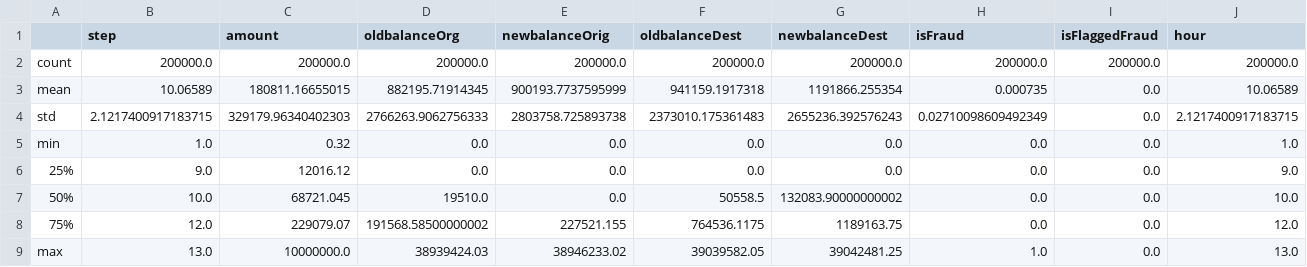
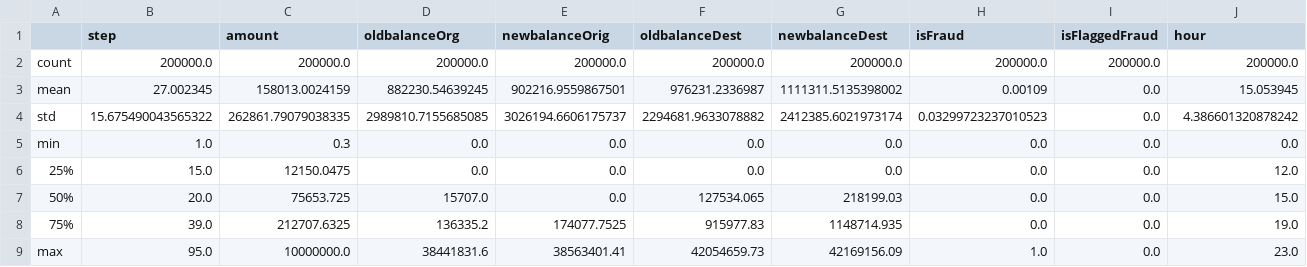
Before and after one commit to yousra0/Intelligent-Anomaly-Detection, a CSV file: outputs/reports/eda_summary.csv, drawn as a sheet.

```diff
--- a/outputs/reports/eda_summary.csv
+++ b/outputs/reports/eda_summary.csv
@@ -2,8 +2,8 @@
 count,200000.0,200000.0,200000.0,200000.0,200000.0,200000.0,200000.0,200000.0,200000.0
-mean,10.06589,180811.16655015,882195.71914345,900193.7737595999,941159.1917318,1191866.255354,0.000735,0.0,10.06589
-std,2.1217400917183715,329179.96340402303,2766263.9062756333,2803758.725893738,2373010.175361483,2655236.392576243,0.02710098609492349,0.0,2.1217400917183715
-min,1.0,0.32,0.0,0.0,0.0,0.0,0.0,0.0,1.0
-25%,9.0,12016.12,0.0,0.0,0.0,0.0,0.0,0.0,9.0
-50%,10.0,68721.045,19510.0,0.0,50558.5,132083.90000000002,0.0,0.0,10.0
-75%,12.0,229079.07,191568.58500000002,227521.155,764536.1175,1189163.75,0.0,0.0,12.0
-max,13.0,10000000.0,38939424.03,38946233.02,39039582.05,39042481.25,1.0,0.0,13.0
+mean,27.002345,158013.0024159,882230.54639245,902216.9559867501,976231.2336987,1111311.5135398002,0.00109,0.0,15.053945
+std,15.675490043565322,262861.79079038335,2989810.7155685085,3026194.6606175737,2294681.9633078882,2412385.6021973174,0.03299723237010523,0.0,4.386601320878242
+min,1.0,0.3,0.0,0.0,0.0,0.0,0.0,0.0,0.0
+25%,15.0,12150.0475,0.0,0.0,0.0,0.0,0.0,0.0,12.0
+50%,20.0,75653.725,15707.0,0.0,127534.065,218199.03,0.0,0.0,15.0
+75%,39.0,212707.6325,136335.2,174077.7525,915977.83,1148714.935,0.0,0.0,19.0
+max,95.0,10000000.0,38441831.6,38563401.41,42054659.73,42169156.09,1.0,0.0,23.0
```
Also changed, not shown: 14 other files.
